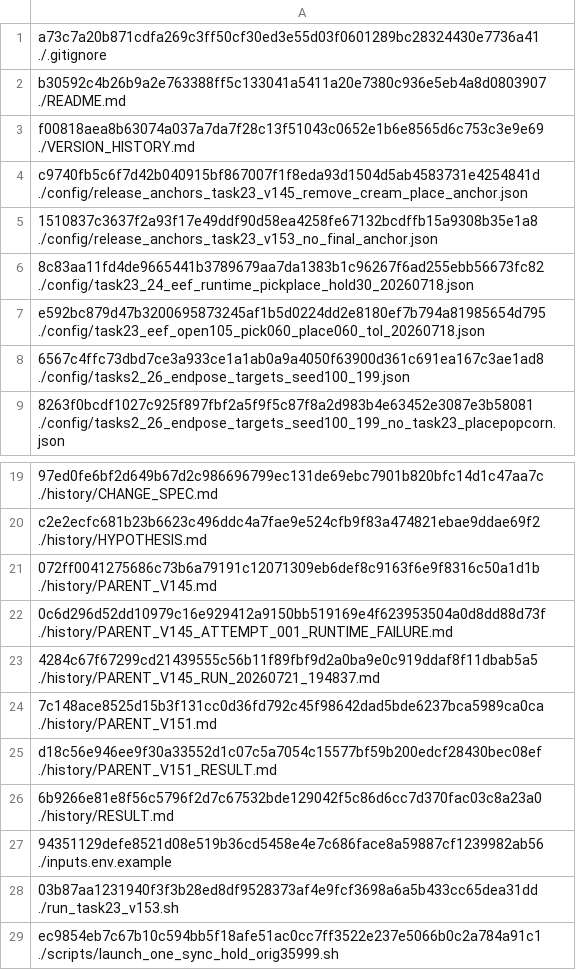
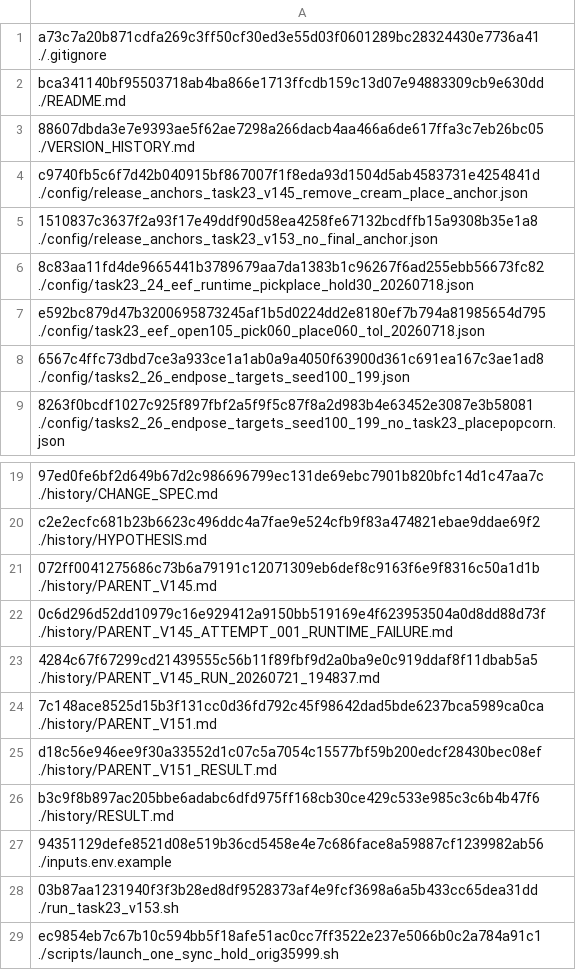
Before and after one commit to wpyaoxueros/robomemarena-task23-v153-no-final-anchor, a TSV file: ARTIFACT_SHA256.tsv, drawn as a sheet; only a part is shown, gaps mark what is left out.

```diff
--- a/ARTIFACT_SHA256.tsv
+++ b/ARTIFACT_SHA256.tsv
@@ -1,4 +1,4 @@
 a73c7a20b871cdfa269c3ff50cf30ed3e55d03f0601289bc28324430e7736a41  ./.gitignore
-b30592c4b26b9a2e763388ff5c133041a5411a20e7380c936e5eb4a8d0803907  ./README.md
-f00818aea8b63074a037a7da7f28c13f51043c0652e1b6e8565d6c753c3e9e69  ./VERSION_HISTORY.md
+bca341140bf95503718ab4ba866e1713ffcdb159c13d07e94883309cb9e630dd  ./README.md
+88607dbda3e7e9393ae5f62ae7298a266dacb4aa466a6de617ffa3c7eb26bc05  ./VERSION_HISTORY.md
 c9740fb5c6f7d42b040915bf867007f1f8eda93d1504d5ab4583731e4254841d  ./config/release_anchors_task23_v145_remove_cream_place_anchor.json
@@ -25,3 +25,3 @@ c2e2ecfc681b23b6623c496ddc4a7fae9e524cfb9f83a474821ebae9ddae69f2  ./history/HYPO
 d18c56e946ee9f30a33552d1c07c5a7054c15577bf59b200edcf28430bec08ef  ./history/PARENT_V151_RESULT.md
-6b9266e81e8f56c5796f2d7c67532bde129042f5c86d6cc7d370fac03c8a23a0  ./history/RESULT.md
+b3c9f8b897ac205bbe6adabc6dfd975ff168cb30ce429c533e985c3c6b4b47f6  ./history/RESULT.md
 94351129defe8521d08e519b36cd5458e4e7c686face8a59887cf1239982ab56  ./inputs.env.example
```
Also changed, not shown: 3 other files.
